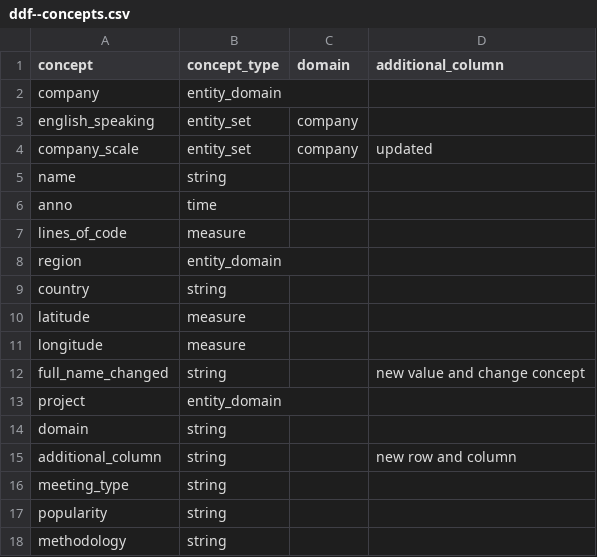
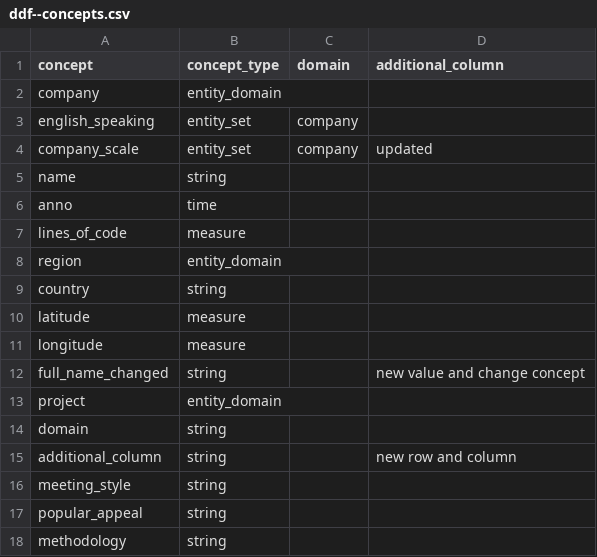
Before and after one commit to korel-san/ddf--ws-testing, a CSV file: ddf--concepts.csv, drawn as a sheet.

Commit message:
feat(translations): update translations for multi-indicators datapoints file

```diff
--- a/ddf--concepts.csv
+++ b/ddf--concepts.csv
@@ -15,4 +15,4 @@ domain,string,,
 additional_column,string,,new row and column
-meeting_type,string,,
-popularity,string,,
+meeting_style,string,,
+popular_appeal,string,,
 methodology,string,,
```
Also changed, not shown: ddf--datapoints--meeting_style--popular_appeal--methodology--by--company--project--anno.csv, 3 other files.
